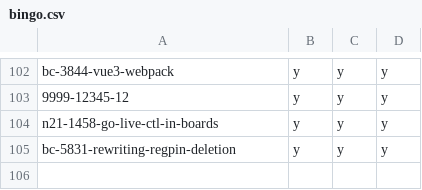
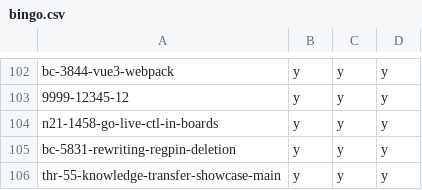
Before and after one commit to hpi-schul-cloud/dof_bingo, a CSV file: bingo.csv, drawn as a sheet; only a part is shown, gaps mark what is left out.

Commit message:
adding thr-55-knowledge-transfer-showcase-main on behalf of tbd

```diff
--- a/bingo.csv
+++ b/bingo.csv
@@ -105 +105,2 @@ n21-1458-go-live-ctl-in-boards,y,y,y
 bc-5831-rewriting-regpin-deletion,y,y,y
+thr-55-knowledge-transfer-showcase-main,y,y,y
```
